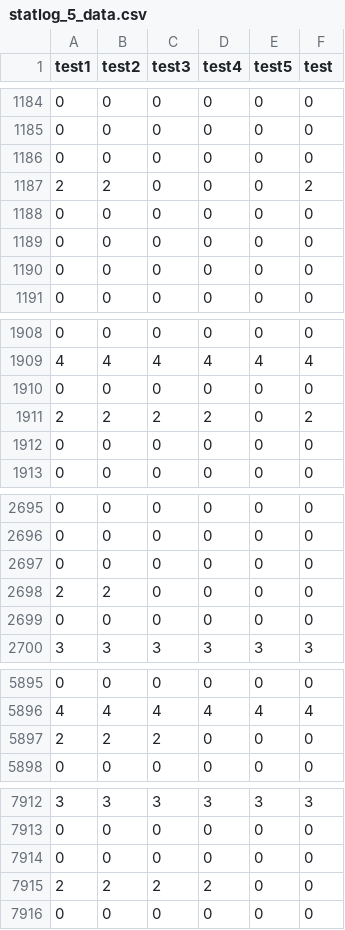
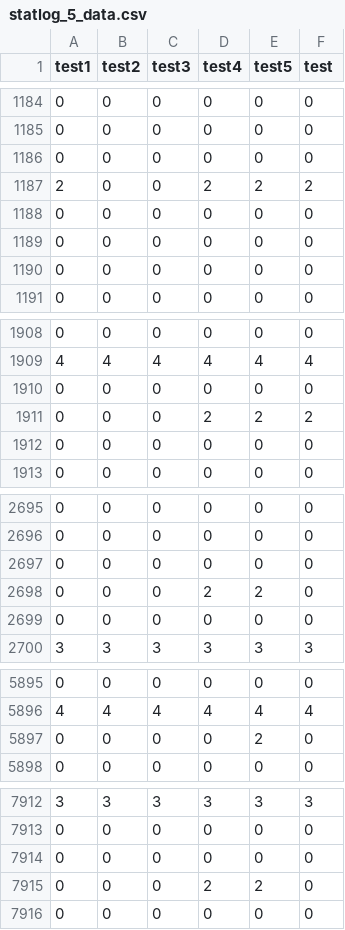
Before and after one commit to guangxush/Mozart, a CSV file: data/model2_data/statlog_5_data.csv, drawn as a sheet; only a part is shown, gaps mark what is left out; the diff covers the shown part only.

```diff
--- a/data/model2_data/statlog_5_data.csv
+++ b/data/model2_data/statlog_5_data.csv
@@ -1186,3 +1186,3 @@ test1,test2,test3,test4,test5,test
 0,0,0,0,0,0
-2,2,0,0,0,2
+2,0,0,2,2,2
 0,0,0,0,0,0
@@ -1910,3 +1910,3 @@ test1,test2,test3,test4,test5,test
 0,0,0,0,0,0
-2,2,2,2,0,2
+0,0,0,2,2,2
 0,0,0,0,0,0
@@ -2697,3 +2697,3 @@ test1,test2,test3,test4,test5,test
 0,0,0,0,0,0
-2,2,0,0,0,0
+0,0,0,2,2,0
 0,0,0,0,0,0
@@ -5896,3 +5896,3 @@ test1,test2,test3,test4,test5,test
 4,4,4,4,4,4
-2,2,2,0,0,0
+0,0,0,0,2,0
 0,0,0,0,0,0
@@ -7914,3 +7914,3 @@ test1,test2,test3,test4,test5,test
 0,0,0,0,0,0
-2,2,2,2,0,0
+0,0,0,2,2,0
 0,0,0,0,0,0
```
Also changed, not shown: 95 edited cells elsewhere in this file, data/err_data/statlog_2_data.csv, data/err_data/statlog_5_data.csv, 25 other files.
